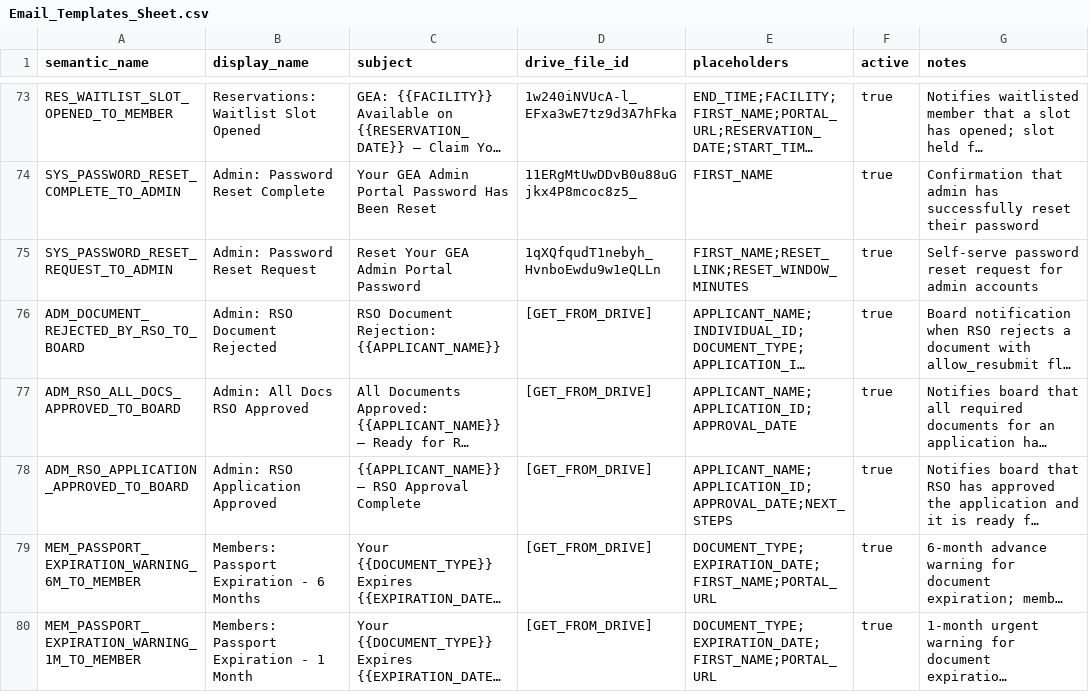
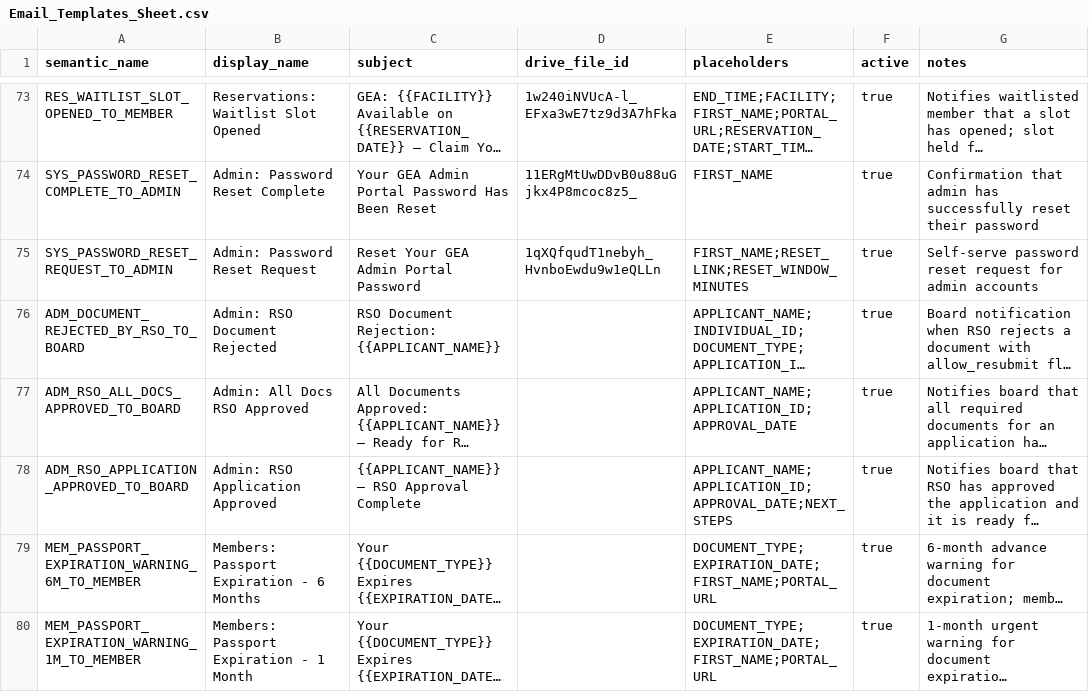
Before and after one commit to geabotswana/gea-website, a CSV file: docs/email_templates/Email_Templates_Sheet.csv, drawn as a sheet; only a part is shown, gaps mark what is left out; long unchanged cells end in …; the diff names each change by its address in the sheet, - before the commit and + after, or states it on an @@ line.

Commit message:
Update Email_Templates_Sheet.csv

```diff
--- a/docs/email_templates/Email_Templates_Sheet.csv
+++ b/docs/email_templates/Email_Templates_Sheet.csv
-D76:D80 (drive_file_id): [GET_FROM_DRIVE]
+D76:D80 (drive_file_id): (empty)
```
